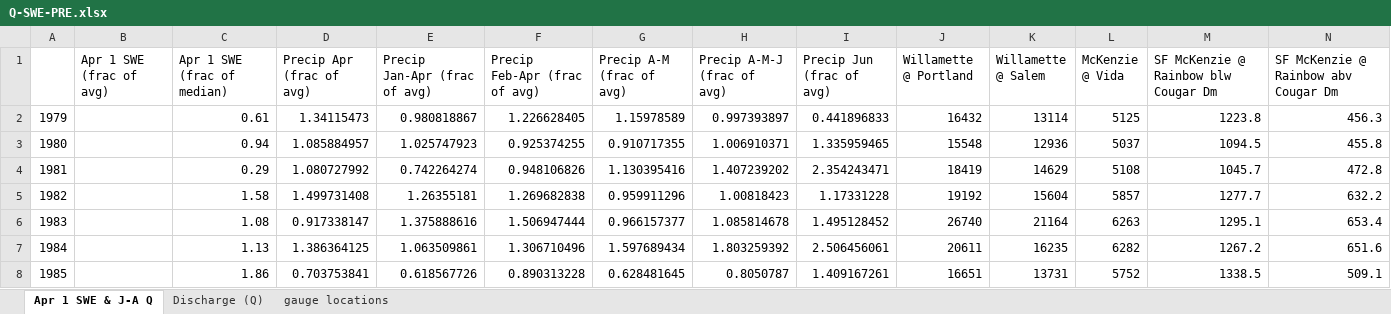
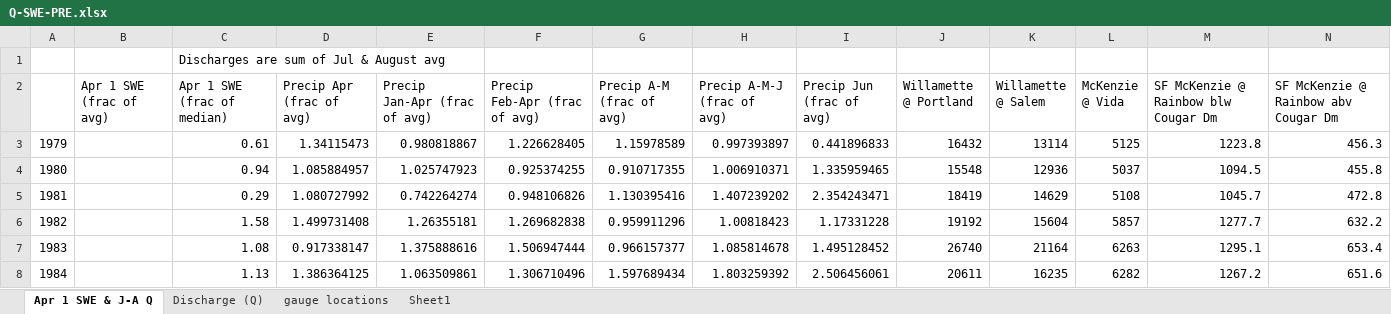
Before and after one commit to dalrymplej/maplot, an Excel workbook: Q-SWE-PRE.xlsx, sheet Apr 1 SWE & J-A Q, drawn as a sheet; only a part is shown; the shorter side is filled out with more unchanged rows; values as stored, in another font and other column widths than the file's, no borders; charts and pictures not drawn; rows hold the shown columns only; the diff names each change by its address in the sheet, - before the commit and + after, or states it on an @@ line.

Commit message:
spring precip vs discharge map

```diff
--- a/Q-SWE-PRE.xlsx (sheet Apr 1 SWE & J-A Q)
+++ b/Q-SWE-PRE.xlsx (sheet Apr 1 SWE & J-A Q)
+sheet tab: Sheet1
+row 1:  |  | Discharges are sum of Jul & August avg
```
Also changed, not shown: sheet Discharge (Q), sheet gauge locations, charts or pictures, 1 other file.
